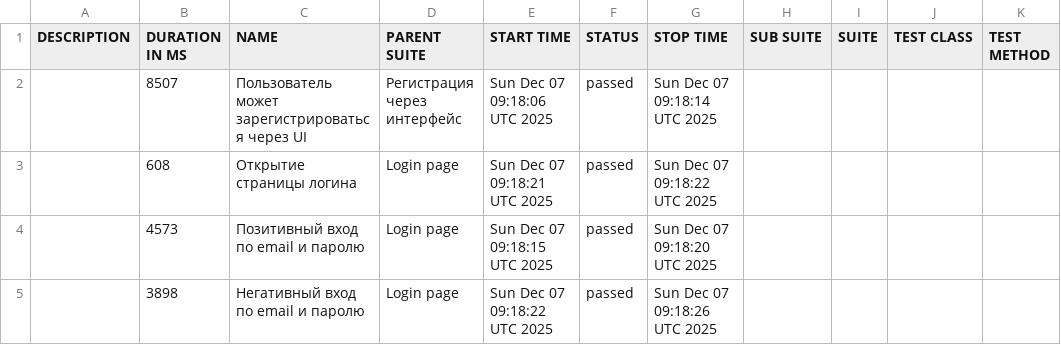
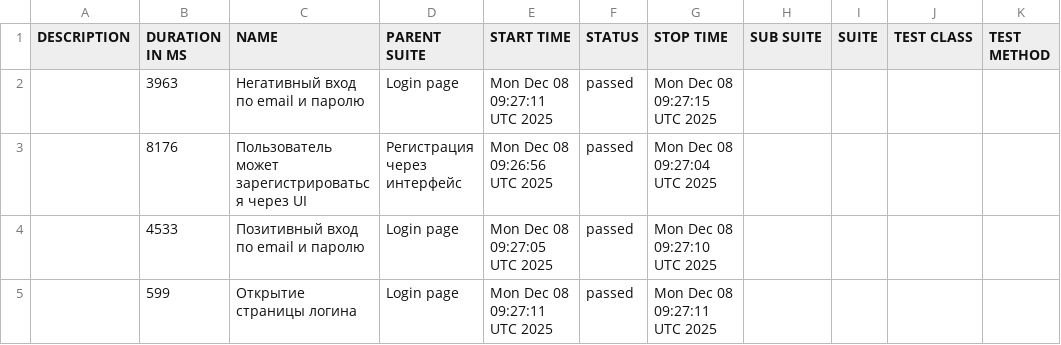
Before and after one commit to borbkin/e2e-codecept, a CSV file: data/suites.csv, drawn as a sheet.

```diff
--- a/data/suites.csv
+++ b/data/suites.csv
@@ -1,5 +1,5 @@
 "DESCRIPTION","DURATION IN MS","NAME","PARENT SUITE","START TIME","STATUS","STOP TIME","SUB SUITE","SUITE","TEST CLASS","TEST METHOD"
-"","8507","Пользователь может зарегистрироваться через UI","Регистрация через интерфейс","Sun Dec 07 09:18:06 UTC 2025","passed","Sun Dec 07 09:18:14 UTC 2025","","","",""
-"","608","Открытие страницы логина","Login page","Sun Dec 07 09:18:21 UTC 2025","passed","Sun Dec 07 09:18:22 UTC 2025","","","",""
-"","4573","Позитивный вход по email и паролю","Login page","Sun Dec 07 09:18:15 UTC 2025","passed","Sun Dec 07 09:18:20 UTC 2025","","","",""
-"","3898","Негативный вход по email и паролю","Login page","Sun Dec 07 09:18:22 UTC 2025","passed","Sun Dec 07 09:18:26 UTC 2025","","","",""
+"","3963","Негативный вход по email и паролю","Login page","Mon Dec 08 09:27:11 UTC 2025","passed","Mon Dec 08 09:27:15 UTC 2025","","","",""
+"","8176","Пользователь может зарегистрироваться через UI","Регистрация через интерфейс","Mon Dec 08 09:26:56 UTC 2025","passed","Mon Dec 08 09:27:04 UTC 2025","","","",""
+"","4533","Позитивный вход по email и паролю","Login page","Mon Dec 08 09:27:05 UTC 2025","passed","Mon Dec 08 09:27:10 UTC 2025","","","",""
+"","599","Открытие страницы логина","Login page","Mon Dec 08 09:27:11 UTC 2025","passed","Mon Dec 08 09:27:11 UTC 2025","","","",""
```
Also changed, not shown: 22 other files.
